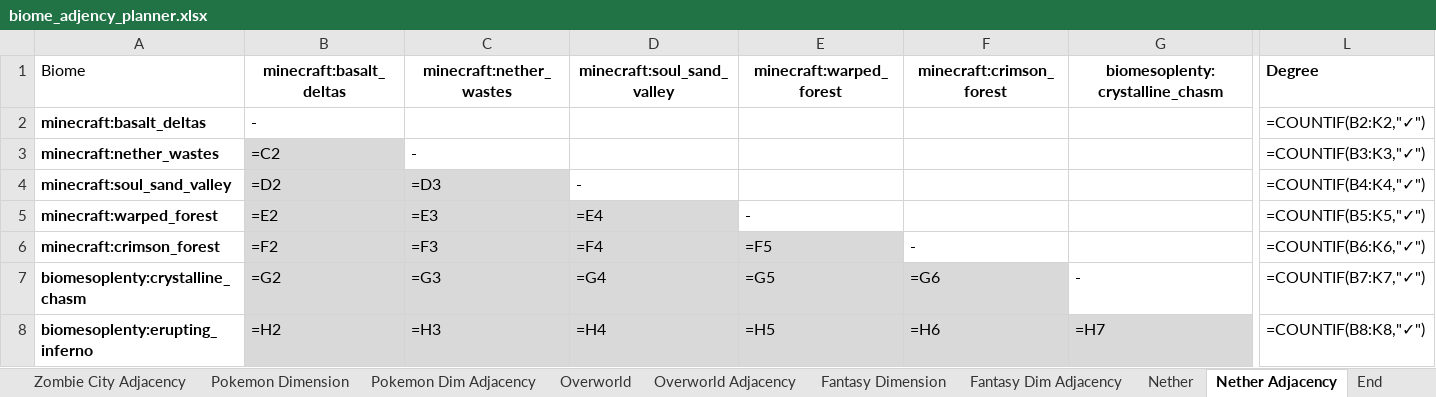
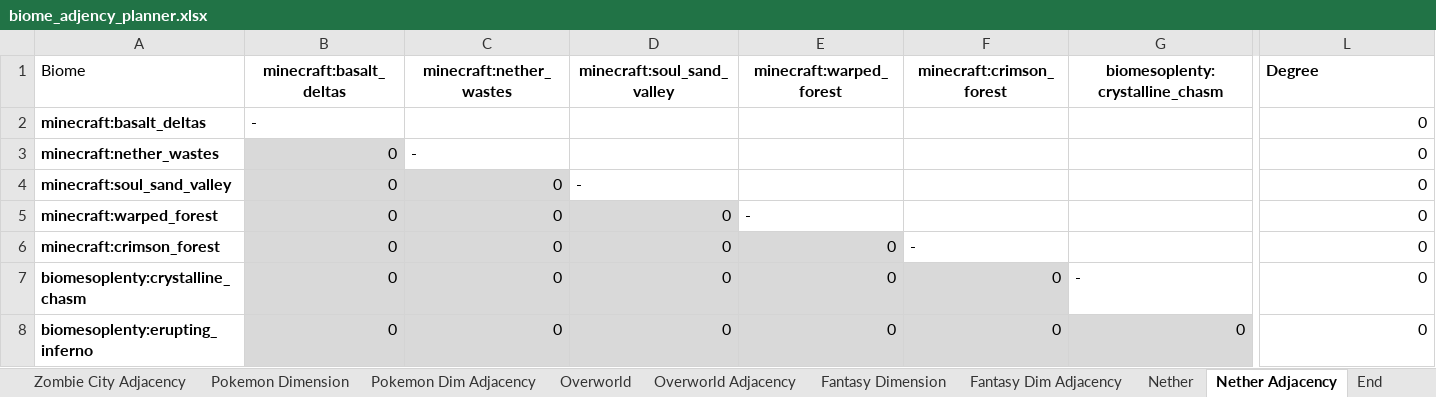
Before and after one commit to Boulede987/Mine-Utz, an Excel workbook: biome_adjency_planner.xlsx, sheet Nether Adjacency, drawn as a sheet; only a part is shown, gaps mark what is left out; values as stored, in another font and other column widths than the file's, no borders; formulas without a stored value are shown as written; the diff covers the shown part only; the diff names each change by its address in the sheet, - before the commit and + after, or states it on an @@ line.

```diff
--- a/biome_adjency_planner.xlsx (sheet Nether Adjacency)
+++ b/biome_adjency_planner.xlsx (sheet Nether Adjacency)
-L2 (Degree): =COUNTIF(B2:K2,"✓")
+L2 (Degree): 0
-B3 (minecraft:basalt_deltas): =C2
+B3 (minecraft:basalt_deltas): 0
-L3 (Degree): =COUNTIF(B3:K3,"✓")
+L3 (Degree): 0
-B4 (minecraft:basalt_deltas): =D2
+B4 (minecraft:basalt_deltas): 0
-C4 (minecraft:nether_wastes): =D3
+C4 (minecraft:nether_wastes): 0
-L4 (Degree): =COUNTIF(B4:K4,"✓")
+L4 (Degree): 0
-B5 (minecraft:basalt_deltas): =E2
+B5 (minecraft:basalt_deltas): 0
-C5 (minecraft:nether_wastes): =E3
+C5 (minecraft:nether_wastes): 0
-D5 (minecraft:soul_sand_valley): =E4
+D5 (minecraft:soul_sand_valley): 0
-L5 (Degree): =COUNTIF(B5:K5,"✓")
+L5 (Degree): 0
-B6 (minecraft:basalt_deltas): =F2
+B6 (minecraft:basalt_deltas): 0
-C6 (minecraft:nether_wastes): =F3
+C6 (minecraft:nether_wastes): 0
-D6 (minecraft:soul_sand_valley): =F4
+D6 (minecraft:soul_sand_valley): 0
-E6 (minecraft:warped_forest): =F5
+E6 (minecraft:warped_forest): 0
-L6 (Degree): =COUNTIF(B6:K6,"✓")
+L6 (Degree): 0
-B7 (minecraft:basalt_deltas): =G2
+B7 (minecraft:basalt_deltas): 0
-C7 (minecraft:nether_wastes): =G3
+C7 (minecraft:nether_wastes): 0
-D7 (minecraft:soul_sand_valley): =G4
+D7 (minecraft:soul_sand_valley): 0
-E7 (minecraft:warped_forest): =G5
+E7 (minecraft:warped_forest): 0
-F7 (minecraft:crimson_forest): =G6
+F7 (minecraft:crimson_forest): 0
-L7 (Degree): =COUNTIF(B7:K7,"✓")
+L7 (Degree): 0
-B8 (minecraft:basalt_deltas): =H2
+B8 (minecraft:basalt_deltas): 0
-C8 (minecraft:nether_wastes): =H3
+C8 (minecraft:nether_wastes): 0
-D8 (minecraft:soul_sand_valley): =H4
+D8 (minecraft:soul_sand_valley): 0
-E8 (minecraft:warped_forest): =H5
+E8 (minecraft:warped_forest): 0
-F8 (minecraft:crimson_forest): =H6
+F8 (minecraft:crimson_forest): 0
-G8 (biomesoplenty:crystalline_chasm): =H7
+G8 (biomesoplenty:crystalline_chasm): 0
-L8 (Degree): =COUNTIF(B8:K8,"✓")
+L8 (Degree): 0
```
Also changed, not shown: 27 edited cells elsewhere in this sheet, sheet Overworld Adjacency, sheet Zombie City Adjacency, sheet Fantasy Dim Adjacency, sheet Pokemon Dim Adjacency, sheet End Adjacency, structure_planner.xlsx, 31 other files.
